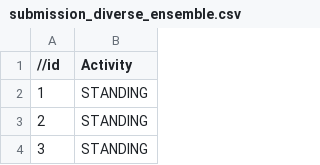
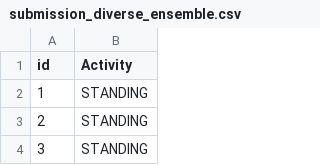
Before and after one commit to Yasas-Dewshan/Human_Activity_Recognition_NN, a CSV file: submission_diverse_ensemble.csv, drawn as a sheet; only a part is shown.

Commit message:
New2

```diff
--- a/submission_diverse_ensemble.csv
+++ b/submission_diverse_ensemble.csv
@@ -1,2 +1,2 @@
-//id,Activity
+id,Activity
 1,STANDING
```
